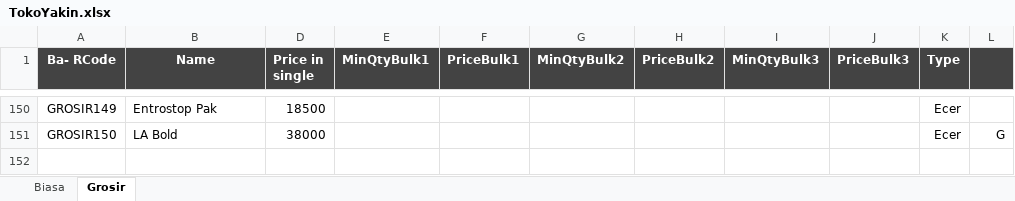
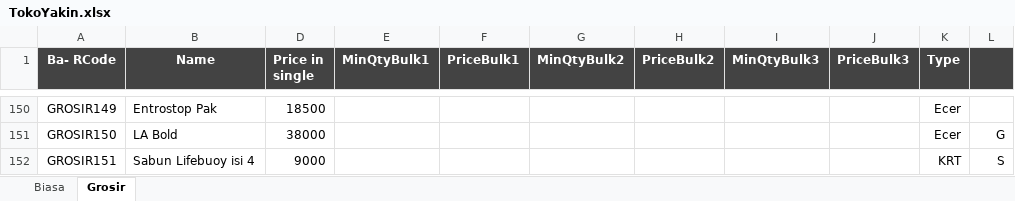
Before and after one commit to rudiath95/toko-yakin, an Excel workbook: TokoYakin.xlsx, sheet Grosir, drawn as a sheet; only a part is shown, gaps mark what is left out; values as stored, in another font and other column widths than the file's, no borders; charts and pictures and conditional formats not drawn; the diff names each change by its address in the sheet, - before the commit and + after, or states it on an @@ line.

Commit message:
update spreadsheet data

```diff
--- a/TokoYakin.xlsx (sheet Grosir)
+++ b/TokoYakin.xlsx (sheet Grosir)
+row 152: GROSIR151 | Sabun Lifebuoy isi 4 | 9000 |  |  |  |  |  |  | KRT | S
```
